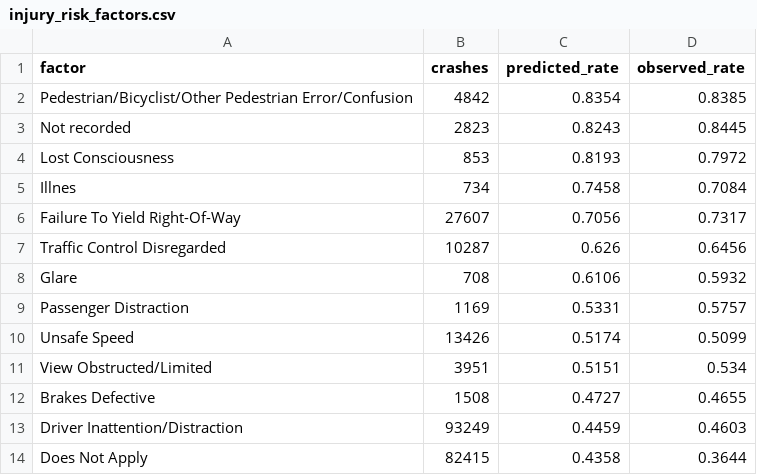
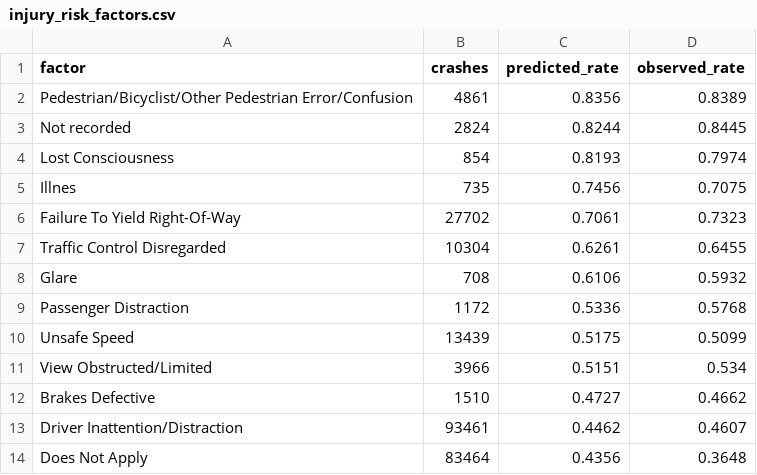
Before and after one commit to yougijain/NYC-Collisions, a CSV file: data/clean/injury_risk_factors.csv, drawn as a sheet; only a part is shown; the diff covers the shown part only.

```diff
--- a/data/clean/injury_risk_factors.csv
+++ b/data/clean/injury_risk_factors.csv
@@ -1,14 +1,14 @@
 factor,crashes,predicted_rate,observed_rate
-Pedestrian/Bicyclist/Other Pedestrian Error/Confusion,4842,0.8354,0.8385
-Not recorded,2823,0.8243,0.8445
-Lost Consciousness,853,0.8193,0.7972
-Illnes,734,0.7458,0.7084
-Failure To Yield Right-Of-Way,27607,0.7056,0.7317
-Traffic Control Disregarded,10287,0.626,0.6456
+Pedestrian/Bicyclist/Other Pedestrian Error/Confusion,4861,0.8356,0.8389
+Not recorded,2824,0.8244,0.8445
+Lost Consciousness,854,0.8193,0.7974
+Illnes,735,0.7456,0.7075
+Failure To Yield Right-Of-Way,27702,0.7061,0.7323
+Traffic Control Disregarded,10304,0.6261,0.6455
 Glare,708,0.6106,0.5932
-Passenger Distraction,1169,0.5331,0.5757
-Unsafe Speed,13426,0.5174,0.5099
-View Obstructed/Limited,3951,0.5151,0.534
-Brakes Defective,1508,0.4727,0.4655
-Driver Inattention/Distraction,93249,0.4459,0.4603
-Does Not Apply,82415,0.4358,0.3644
+Passenger Distraction,1172,0.5336,0.5768
+Unsafe Speed,13439,0.5175,0.5099
+View Obstructed/Limited,3966,0.5151,0.534
+Brakes Defective,1510,0.4727,0.4662
+Driver Inattention/Distraction,93461,0.4462,0.4607
+Does Not Apply,83464,0.4356,0.3648
```
Also changed, not shown: 44 edited cells elsewhere in this file, data/clean/injury_exposure.csv, data/clean/injury_watchlist.csv, 14 other files.
